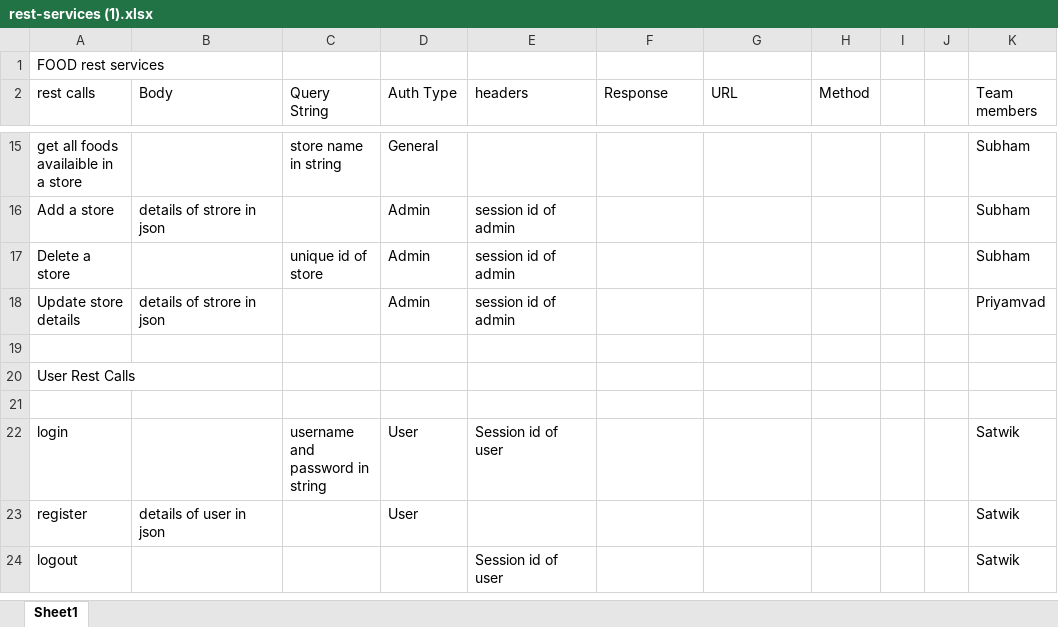
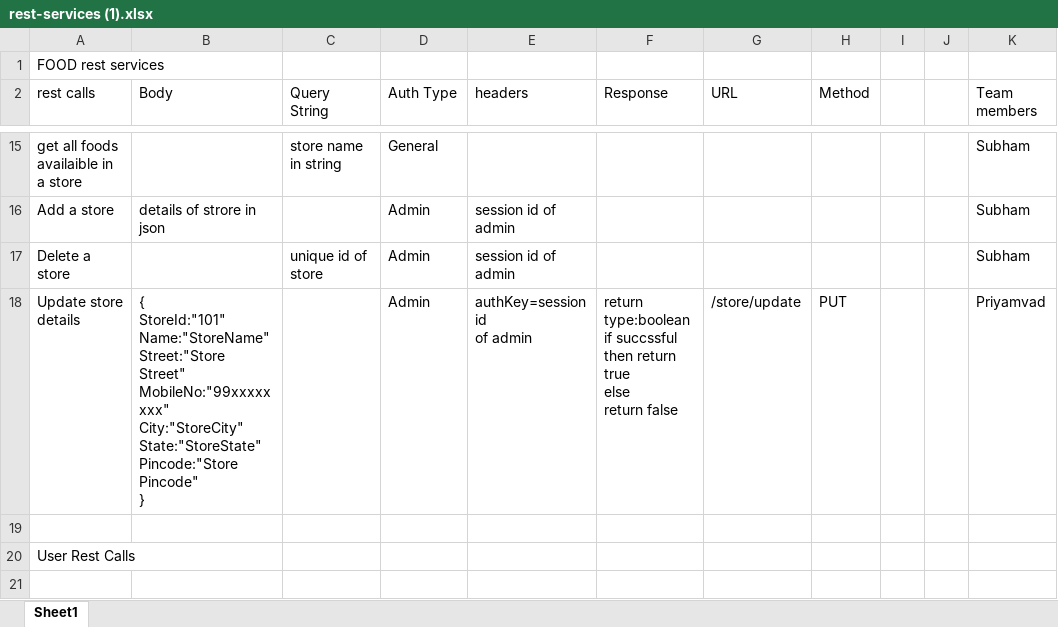
Before and after one commit to priyamvadthegame/Pizza-Delievery-System, an Excel workbook: Pizza-delievry-system/src/main/resources/rest-services (1).xlsx, sheet Sheet1, drawn as a sheet; only a part is shown, gaps mark what is left out; the shorter side is filled out with more unchanged rows; values as stored, in another font and other column widths than the file's, no borders; ↵ is a line break in a cell; the diff names each change by its address in the sheet, - before the commit and + after, or states it on an @@ line.

Commit message:
update excel sheet

```diff
--- a/Pizza-delievry-system/src/main/resources/rest-services (1).xlsx (sheet Sheet1)
+++ b/Pizza-delievry-system/src/main/resources/rest-services (1).xlsx (sheet Sheet1)
-B18 (Body): details of strore in json
+B18 (Body): { ↵ StoreId:"101" ↵ Name:"StoreName" ↵ Street:"Store Street" ↵ MobileNo:"99xxxxxxxx" ↵ City:"StoreCity" ↵ State:"StoreState" ↵ Pincode:"Store Pincode" ↵ }
-E18 (headers): session id of admin
+E18 (headers): authKey=session id ↵ of admin
-F18 (Response): (empty)
+F18 (Response): return type:boolean ↵ if succssful then return ↵ true ↵ else ↵ return false
-G18 (URL): (empty)
+G18 (URL): /store/update
-H18 (Method): (empty)
+H18 (Method): PUT
```
